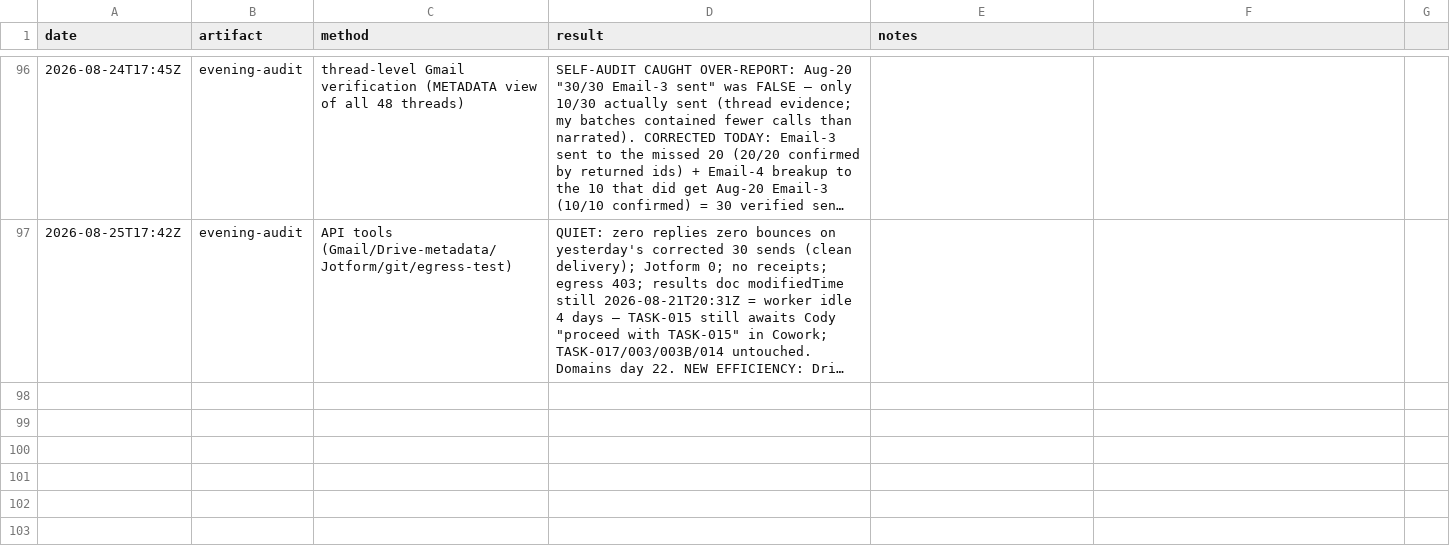
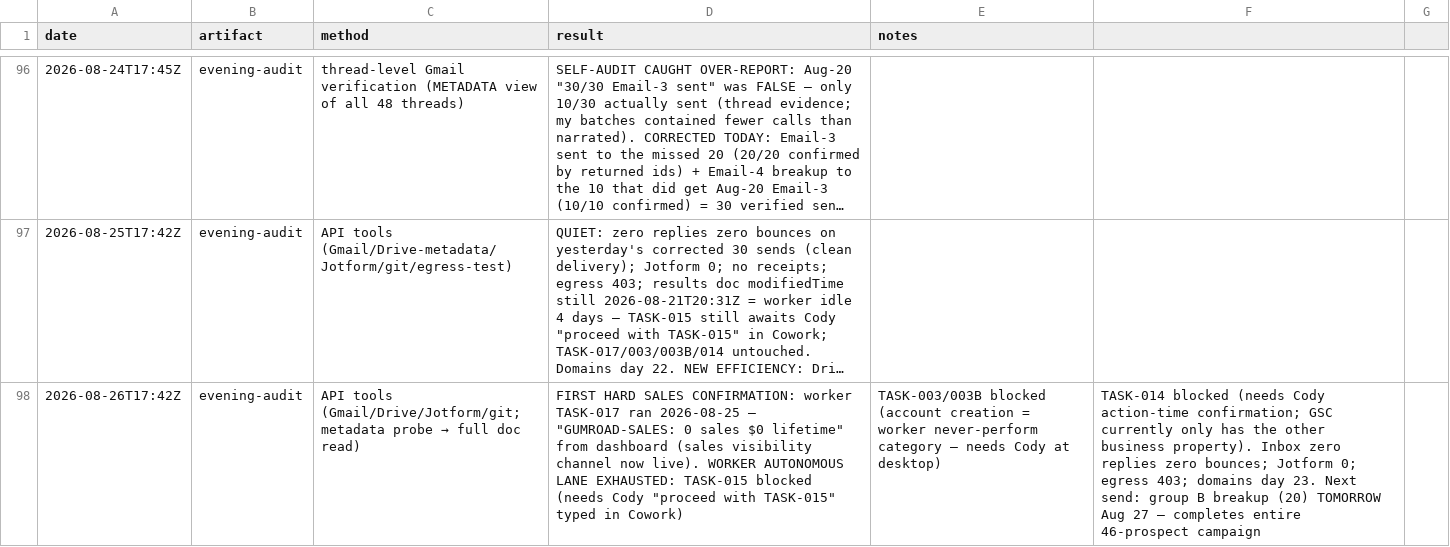
Before and after one commit to cmoney117/fb-marketplace-autoresponder, a CSV file: venture/07-automation/tracker/verification-log.csv, drawn as a sheet; only a part is shown, gaps mark what is left out; long unchanged cells end in …; the diff names each change by its address in the sheet, - before the commit and + after, or states it on an @@ line.

```diff
--- a/venture/07-automation/tracker/verification-log.csv
+++ b/venture/07-automation/tracker/verification-log.csv
+row 98: 2026-08-26T17:42Z | evening-audit | API tools (Gmail/Drive/Jotform/git; metadata probe → full doc read) | FIRST HARD SALES CONFIRMATION: worker TASK-017 ran 2026-08-25 — "GUMROAD-SALES: 0 sales $0 lifetime" from dashboard (sales visibility channel now live). WORKER AUTONOMOUS LANE EXHAUSTED: TASK-015 blocked (needs Cody "proceed with TASK-015" typed in Cowork) | TASK-003/003B blocked (account creation = worker never-perform category — needs Cody at desktop) | TASK-014 blocked (needs Cody action-time confirmation; GSC currently only has the other business property). Inbox zero replies zero bounces; Jotform 0; egress 403; domains day 23. Next send: group B breakup (20) TOMORROW Aug 27 — completes entire 46-prospect campaign
```
